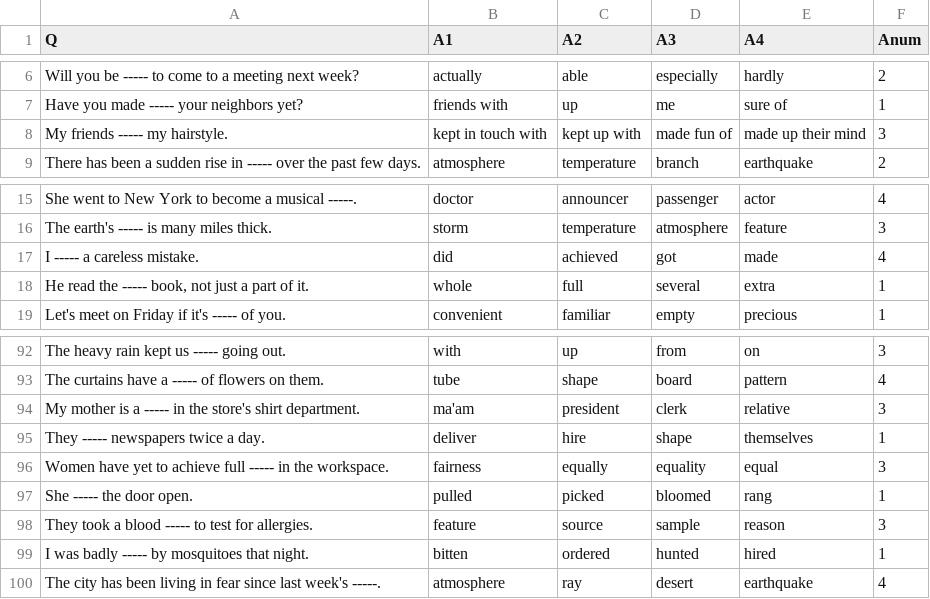
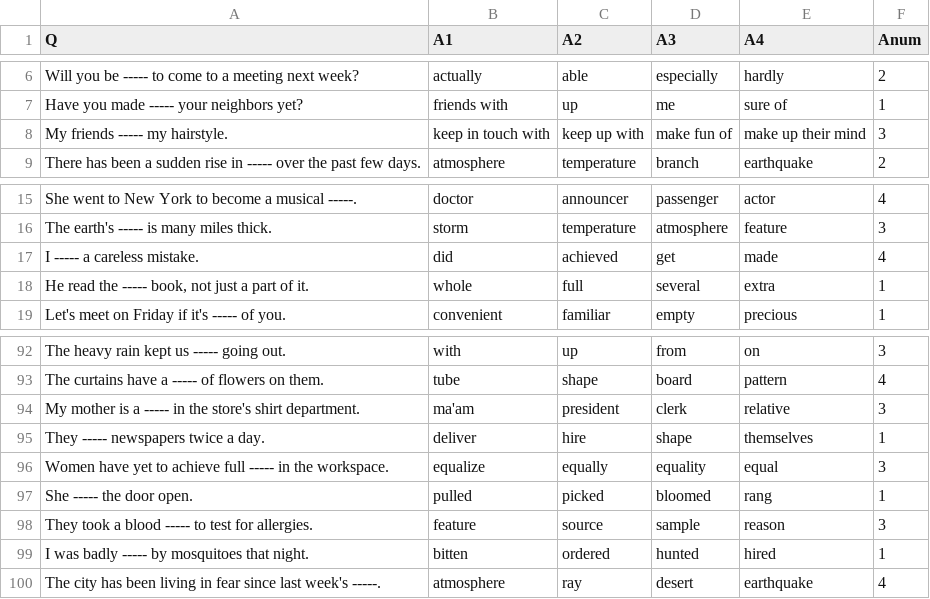
Before and after one commit to clay7614/englishAns, a CSV file: 601-750_en.csv, drawn as a sheet; only a part is shown, gaps mark what is left out.

Commit message:
fix: typo

```diff
--- a/601-750_en.csv
+++ b/601-750_en.csv
@@ -7,3 +7,3 @@
 "Have you made ----- your neighbors yet?","friends with","up","me","sure of","1"
-"My friends ----- my hairstyle.","kept in touch with","kept up with","made fun of","made up their mind","3"
+"My friends ----- my hairstyle.","keep in touch with","keep up with","make fun of","make up their mind","3"
 "There has been a sudden rise in ----- over the past few days.","atmosphere","temperature","branch","earthquake","2"
@@ -16,3 +16,3 @@
 "The earth's ----- is many miles thick.","storm","temperature","atmosphere","feature","3"
-"I ----- a careless mistake.","did","achieved","got","made","4"
+"I ----- a careless mistake.","did","achieved","get","made","4"
 "He read the ----- book, not just a part of it.","whole","full","several","extra","1"
@@ -95,3 +95,3 @@
 "They ----- newspapers twice a day.","deliver","hire","shape","themselves","1"
-"Women have yet to achieve full ----- in the workspace.","fairness","equally","equality","equal","3"
+"Women have yet to achieve full ----- in the workspace.","equalize","equally","equality","equal","3"
 "She ----- the door open.","pulled","picked","bloomed","rang","1"
```
Also changed, not shown: 2 other files.
